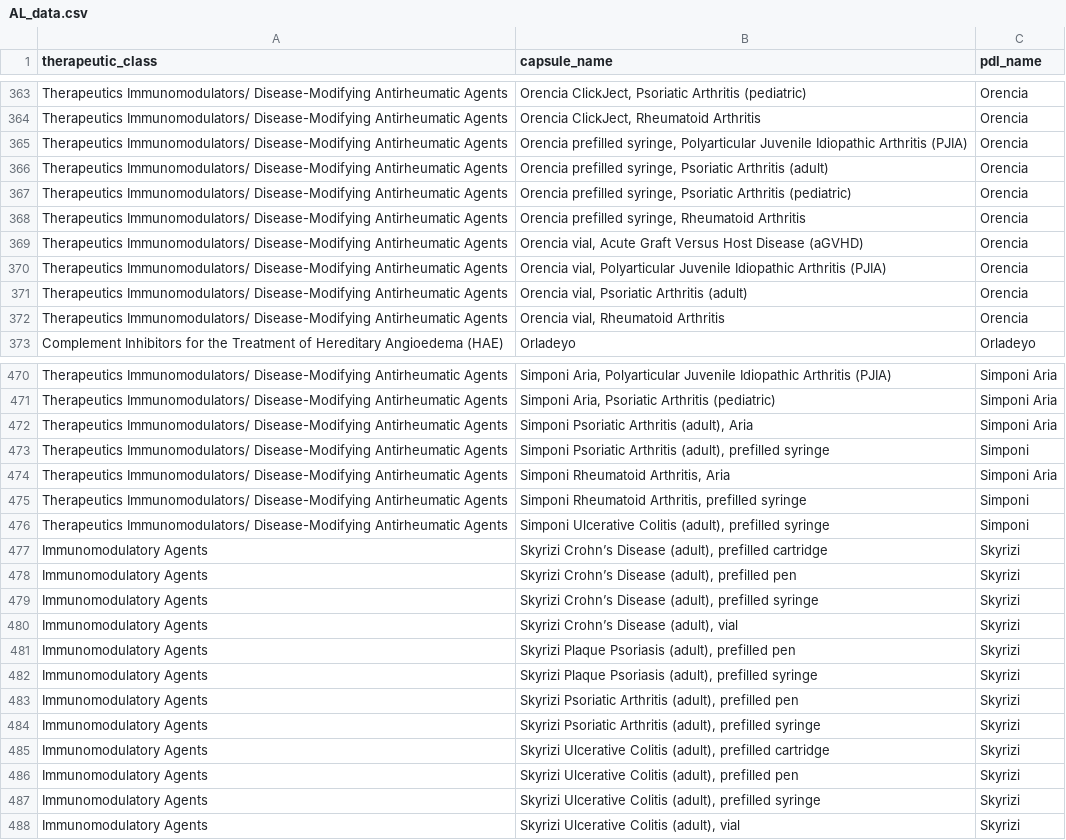
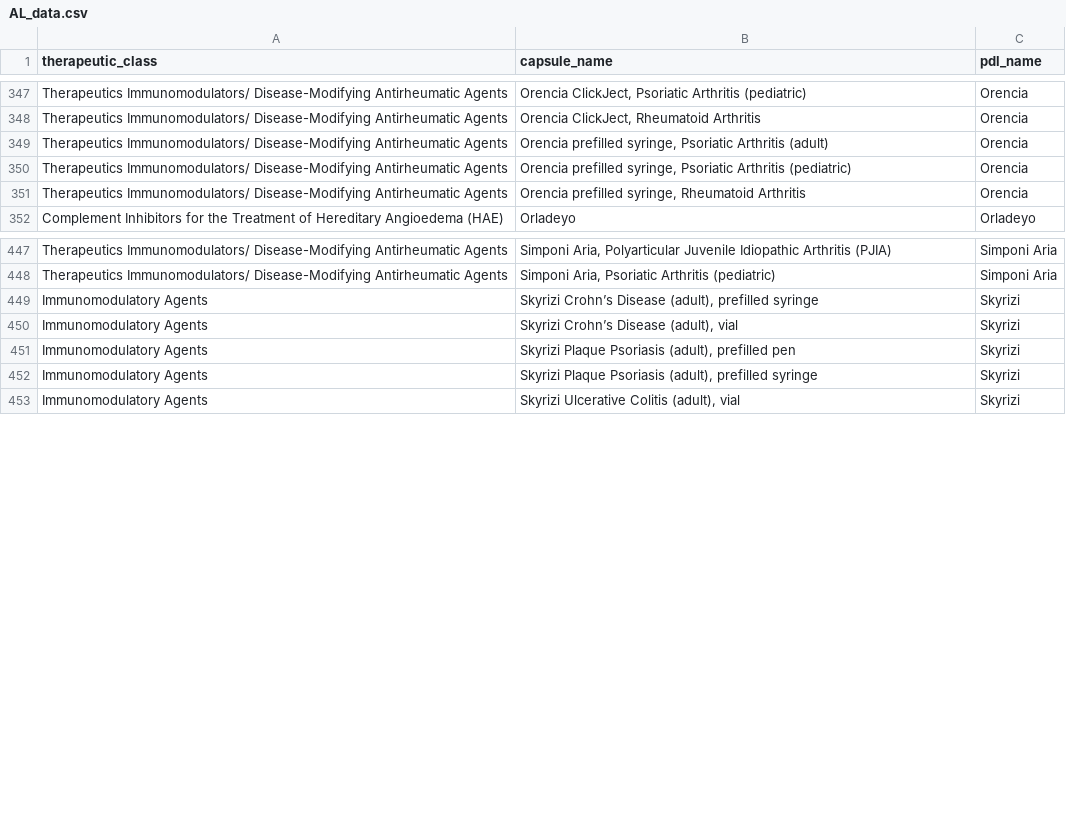
Before and after one commit to hgarrison-artia/PDL_Scraper, a CSV file: AL/AL_data.csv, drawn as a sheet; only a part is shown, gaps mark what is left out; the diff covers the shown part only; the diff names each change by its address in the sheet, - before the commit and + after, or states it on an @@ line.

```diff
--- a/AL/AL_data.csv
+++ b/AL/AL_data.csv
-row 365: Therapeutics Immunomodulators/ Disease-Modifying Antirheumatic Agents | Orencia prefilled syringe, Polyarticular Juvenile Idiopathic Arthritis (PJIA) | Orencia
-row 369: Therapeutics Immunomodulators/ Disease-Modifying Antirheumatic Agents | Orencia vial, Acute Graft Versus Host Disease (aGVHD) | Orencia
-row 370: Therapeutics Immunomodulators/ Disease-Modifying Antirheumatic Agents | Orencia vial, Polyarticular Juvenile Idiopathic Arthritis (PJIA) | Orencia
-row 371: Therapeutics Immunomodulators/ Disease-Modifying Antirheumatic Agents | Orencia vial, Psoriatic Arthritis (adult) | Orencia
-row 372: Therapeutics Immunomodulators/ Disease-Modifying Antirheumatic Agents | Orencia vial, Rheumatoid Arthritis | Orencia
-row 472: Therapeutics Immunomodulators/ Disease-Modifying Antirheumatic Agents | Simponi Psoriatic Arthritis (adult), Aria | Simponi Aria
-row 473: Therapeutics Immunomodulators/ Disease-Modifying Antirheumatic Agents | Simponi Psoriatic Arthritis (adult), prefilled syringe | Simponi
-row 474: Therapeutics Immunomodulators/ Disease-Modifying Antirheumatic Agents | Simponi Rheumatoid Arthritis, Aria | Simponi Aria
-row 475: Therapeutics Immunomodulators/ Disease-Modifying Antirheumatic Agents | Simponi Rheumatoid Arthritis, prefilled syringe | Simponi
-row 476: Therapeutics Immunomodulators/ Disease-Modifying Antirheumatic Agents | Simponi Ulcerative Colitis (adult), prefilled syringe | Simponi
-row 477: Immunomodulatory Agents | Skyrizi Crohn’s Disease (adult), prefilled cartridge | Skyrizi
-row 478: Immunomodulatory Agents | Skyrizi Crohn’s Disease (adult), prefilled pen | Skyrizi
-row 483: Immunomodulatory Agents | Skyrizi Psoriatic Arthritis (adult), prefilled pen | Skyrizi
-row 484: Immunomodulatory Agents | Skyrizi Psoriatic Arthritis (adult), prefilled syringe | Skyrizi
-row 485: Immunomodulatory Agents | Skyrizi Ulcerative Colitis (adult), prefilled cartridge | Skyrizi
-row 486: Immunomodulatory Agents | Skyrizi Ulcerative Colitis (adult), prefilled pen | Skyrizi
-row 487: Immunomodulatory Agents | Skyrizi Ulcerative Colitis (adult), prefilled syringe | Skyrizi
```
Also changed, not shown: 30 removed rows elsewhere in this file, AK/AK_data.csv, CT/CT_data.csv, 25 other files.
